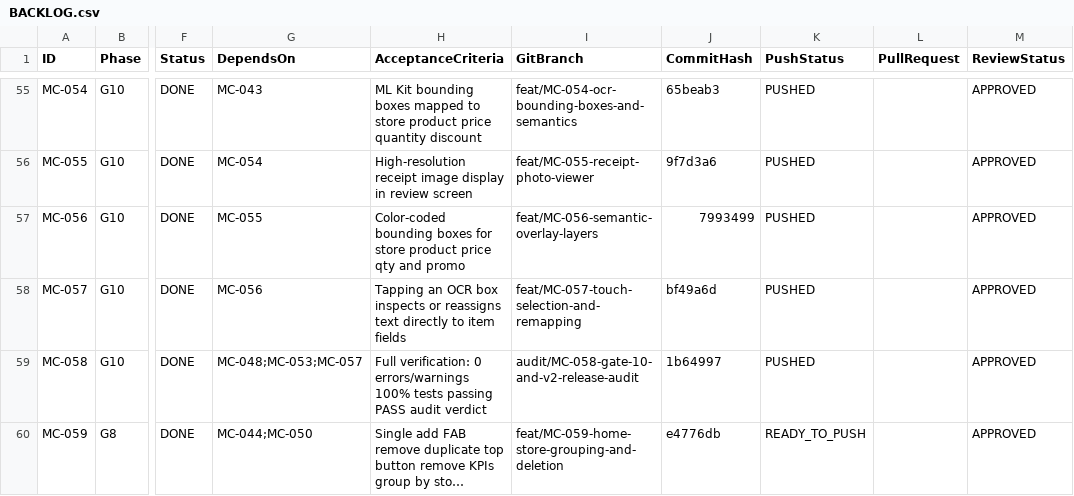
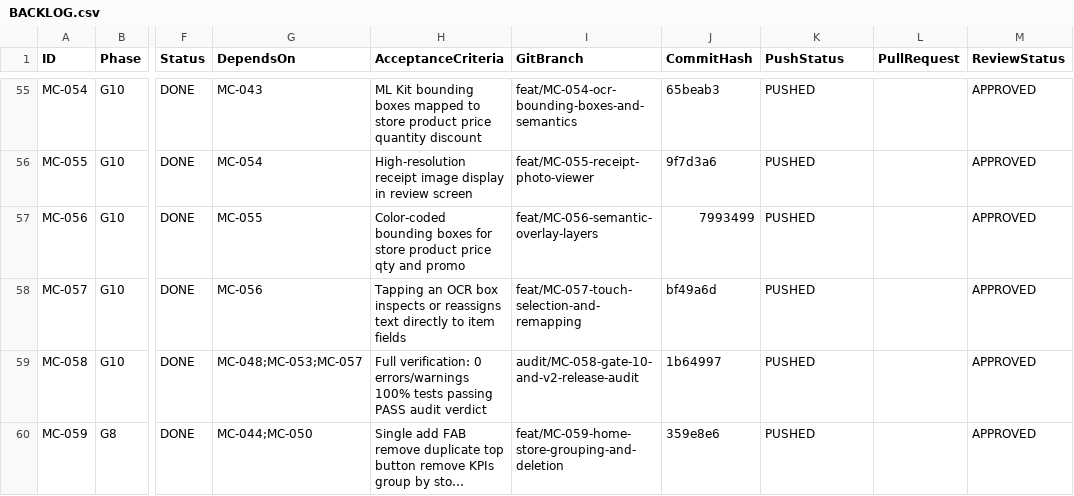
Before and after one commit to barbosaivan/MarketCompare, a CSV file: BACKLOG.csv, drawn as a sheet; only a part is shown, gaps mark what is left out; long unchanged cells end in …; the diff names each change by its address in the sheet, - before the commit and + after, or states it on an @@ line.

Commit message:
chore(backlog): mark MC-059 as PUSHED on develop

```diff
--- a/BACKLOG.csv
+++ b/BACKLOG.csv
-J60 (CommitHash): e4776db
+J60 (CommitHash): 359e8e6
-K60 (PushStatus): READY_TO_PUSH
+K60 (PushStatus): PUSHED
```
Also changed, not shown: 1 other file.
